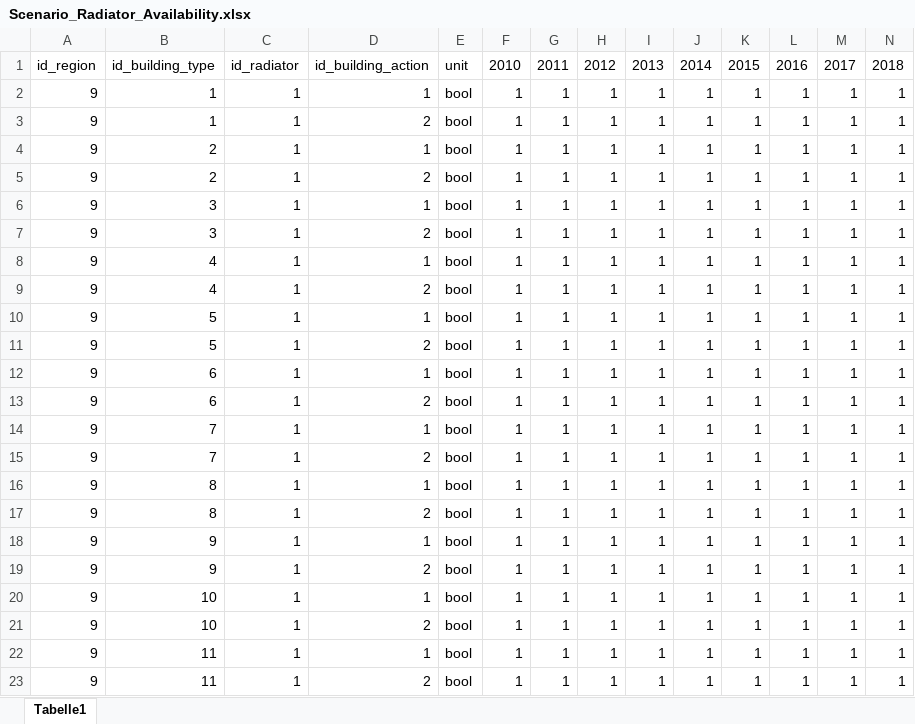
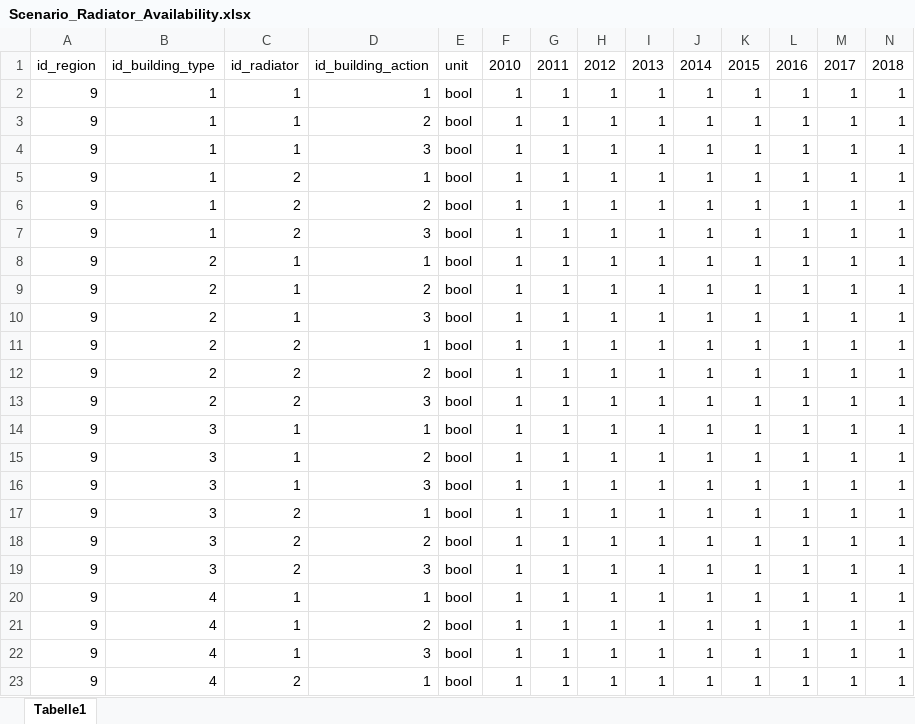
Before and after one commit to SongminYu/render, an Excel workbook: projects/test_building/input/Scenario_Radiator_Availability.xlsx, sheet Tabelle1, drawn as a sheet; only a part is shown; the shorter side is filled out with more unchanged rows; values as stored, in another font and other column widths than the file's, no borders; conditional formats and table styles not drawn; rows hold the shown columns only; the diff covers the shown part only; the diff names each change by its address in the sheet, - before the commit and + after, or states it on an @@ line.

```diff
--- a/projects/test_building/input/Scenario_Radiator_Availability.xlsx (sheet Tabelle1)
+++ b/projects/test_building/input/Scenario_Radiator_Availability.xlsx (sheet Tabelle1)
+row 4: 9 | 1 | 1 | 3 | bool | 1 | 1 | 1 | 1 | 1 | 1 | 1 | 1 | 1
+row 5: 9 | 1 | 2 | 1 | bool | 1 | 1 | 1 | 1 | 1 | 1 | 1 | 1 | 1
@@ row 35 moved to row 6: 9 @@
+row 7: 9 | 1 | 2 | 3 | bool | 1 | 1 | 1 | 1 | 1 | 1 | 1 | 1 | 1
+row 10: 9 | 2 | 1 | 3 | bool | 1 | 1 | 1 | 1 | 1 | 1 | 1 | 1 | 1
@@ row 36 moved to row 11: 9 @@
@@ row 37 moved to row 12: 9 @@
+row 13: 9 | 2 | 2 | 3 | bool | 1 | 1 | 1 | 1 | 1 | 1 | 1 | 1 | 1
+row 16: 9 | 3 | 1 | 3 | bool | 1 | 1 | 1 | 1 | 1 | 1 | 1 | 1 | 1
@@ row 38 moved to row 17: 9 @@
@@ row 39 moved to row 18: 9 @@
+row 19: 9 | 3 | 2 | 3 | bool | 1 | 1 | 1 | 1 | 1 | 1 | 1 | 1 | 1
+row 22: 9 | 4 | 1 | 3 | bool | 1 | 1 | 1 | 1 | 1 | 1 | 1 | 1 | 1
@@ row 40 moved to row 23: 9 @@
```
Also changed, not shown: 24 added rows, 23 moved rows and 3 edited cells elsewhere in this sheet, docs/data_prep/scenario_design/Scenario_InputTables.xlsx, projects/test_building/input/Parameter_Building_Coverage.xlsx, 9 other files.
